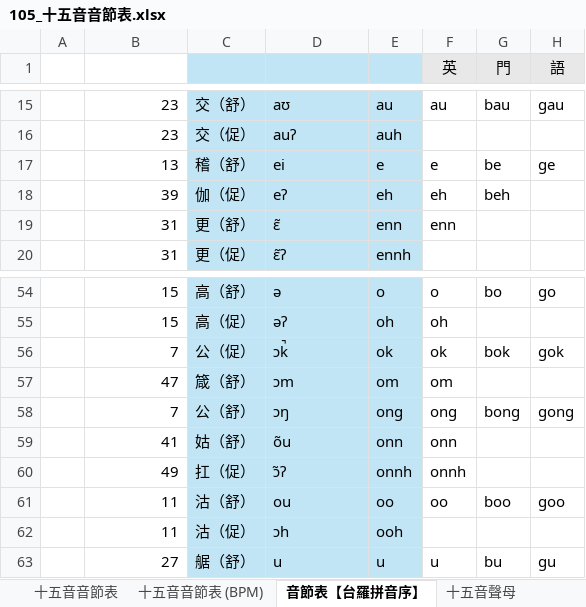
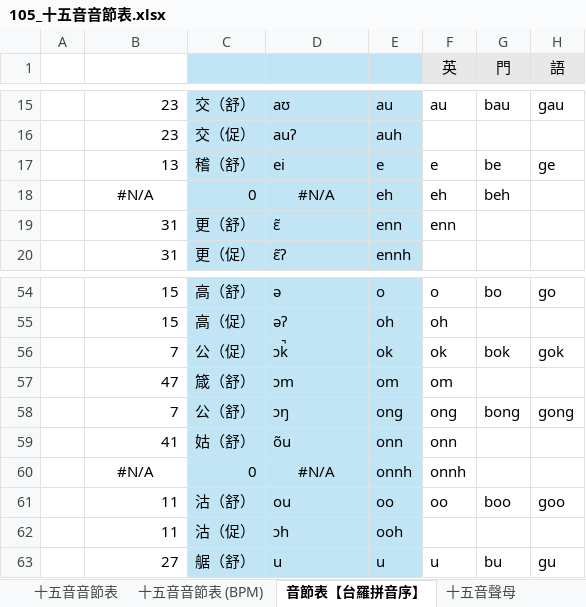
Before and after one commit to AlanJui/rime-tlpa, an Excel workbook: docs/105_十五音音節表.xlsx, sheet 音節表【台羅拼音序】, drawn as a sheet; only a part is shown, gaps mark what is left out; values as stored, in another font and other column widths than the file's, no borders; the diff names each change by its address in the sheet, - before the commit and + after, or states it on an @@ line.

```diff
--- a/docs/105_十五音音節表.xlsx (sheet 音節表【台羅拼音序】)
+++ b/docs/105_十五音音節表.xlsx (sheet 音節表【台羅拼音序】)
-B18: 39
+B18: #N/A
-B18 alignment: right
+B18 alignment: center
-C18: 伽（促）
+C18: 0
-D18: eʔ
+D18: #N/A
-D18 alignment: left
+D18 alignment: center
-B60: 49
+B60: #N/A
-B60 alignment: right
+B60 alignment: center
-C60: 扛（促）
+C60: 0
-D60: ɔ̃ʔ
+D60: #N/A
-D60 alignment: left
+D60 alignment: center
```
Also changed, not shown: sheet 十五音音節表 (BPM), sheet 十五音韻母, other sheet tabs, formulas that keep their value, 1 other file.
